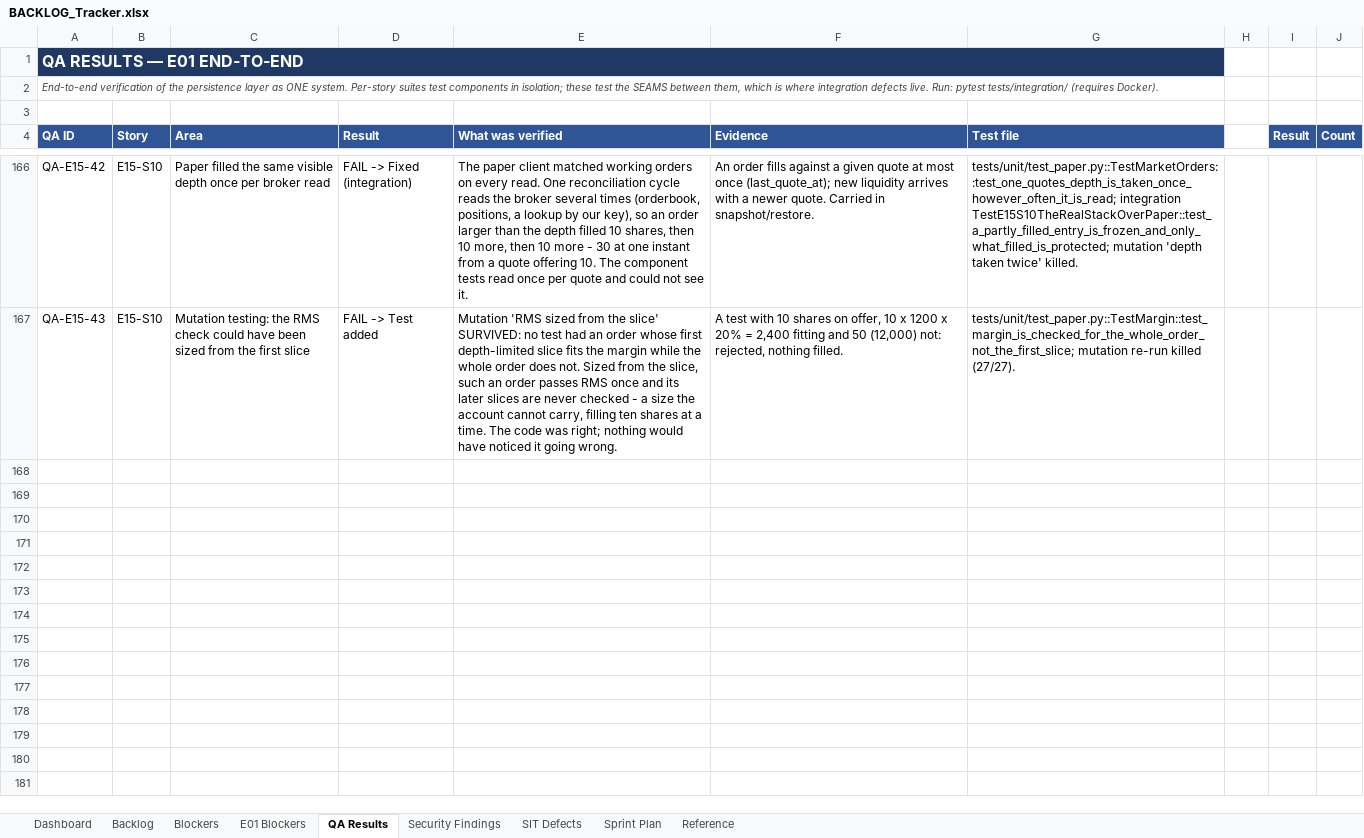
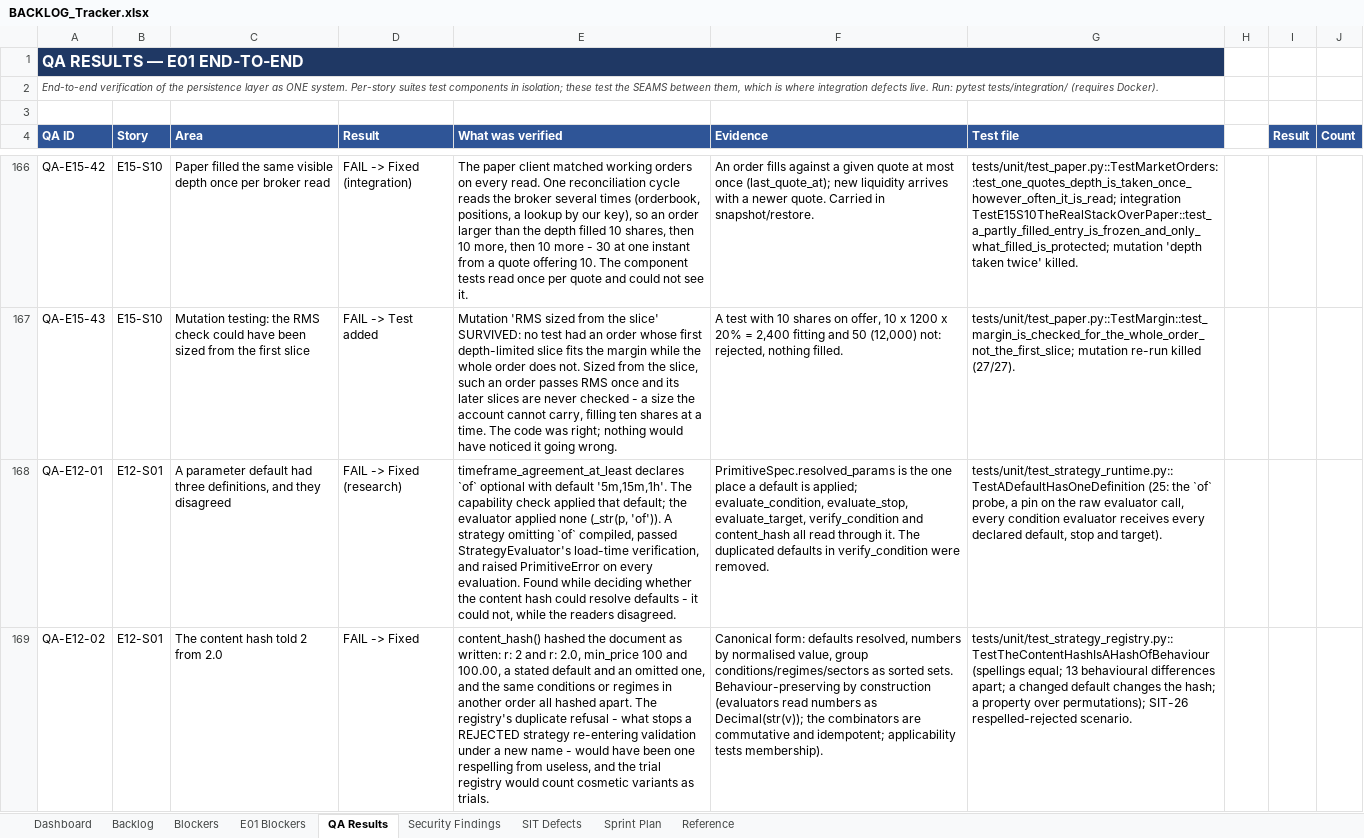
Before and after one commit to Gopisam1126/Algo-Trading-System, an Excel workbook: Documents/BACKLOG_Tracker.xlsx, sheet QA Results, drawn as a sheet; only a part is shown, gaps mark what is left out; values as stored, in another font and other column widths than the file's, no borders; charts and pictures not drawn; the diff covers the shown part only; the diff names each change by its address in the sheet, - before the commit and + after, or states it on an @@ line.

```diff
--- a/Documents/BACKLOG_Tracker.xlsx (sheet QA Results)
+++ b/Documents/BACKLOG_Tracker.xlsx (sheet QA Results)
+row 168: QA-E12-01 | E12-S01 | A parameter default had three definitions, and they disagreed | FAIL -> Fixed (research) | timeframe_agreement_at_least declares `of` optional with default '5m,15m,1h'. The capability check applied that default; the evaluator applied none (_str(p, 'of')). A strategy omitting `of` compiled, passed StrategyEvaluator's load-time verification, and raised PrimitiveError on every evaluation. Found while deciding whether the content hash could resolve defaults - it could not, while the readers disagreed. | PrimitiveSpec.resolved_params is the one place a default is applied; evaluate_condition, evaluate_stop, evaluate_target, verify_condition and content_hash all read through it. The duplicated defaults in verify_condition were removed. | tests/unit/test_strategy_runtime.py::TestADefaultHasOneDefinition (25: the `of` probe, a pin on the raw evaluator call, every condition evaluator receives every declared default, stop and target).
+row 169: QA-E12-02 | E12-S01 | The content hash told 2 from 2.0 | FAIL -> Fixed | content_hash() hashed the document as written: r: 2 and r: 2.0, min_price 100 and 100.00, a stated default and an omitted one, and the same conditions or regimes in another order all hashed apart. The registry's duplicate refusal - what stops a REJECTED strategy re-entering validation under a new name - would have been one respelling from useless, and the trial registry would count cosmetic variants as trials. | Canonical form: defaults resolved, numbers by normalised value, group conditions/regimes/sectors as sorted sets. Behaviour-preserving by construction (evaluators read numbers as Decimal(str(v)); the combinators are commutative and idempotent; applicability tests membership). | tests/unit/test_strategy_registry.py::TestTheContentHashIsAHashOfBehaviour (spellings equal; 13 behavioural differences apart; a changed default changes the hash; a property over permutations); SIT-26 respelled-rejected scenario.
```
Also changed, not shown: 3 added rows elsewhere in this sheet, sheet Security Findings, sheet Backlog.
